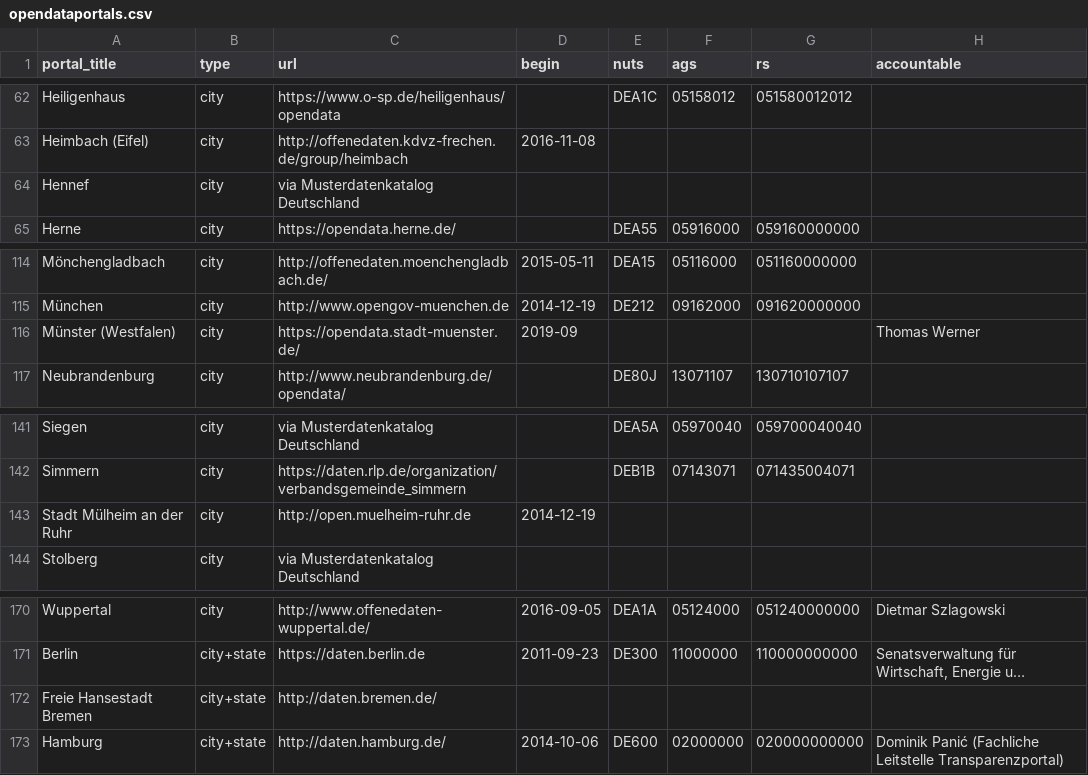
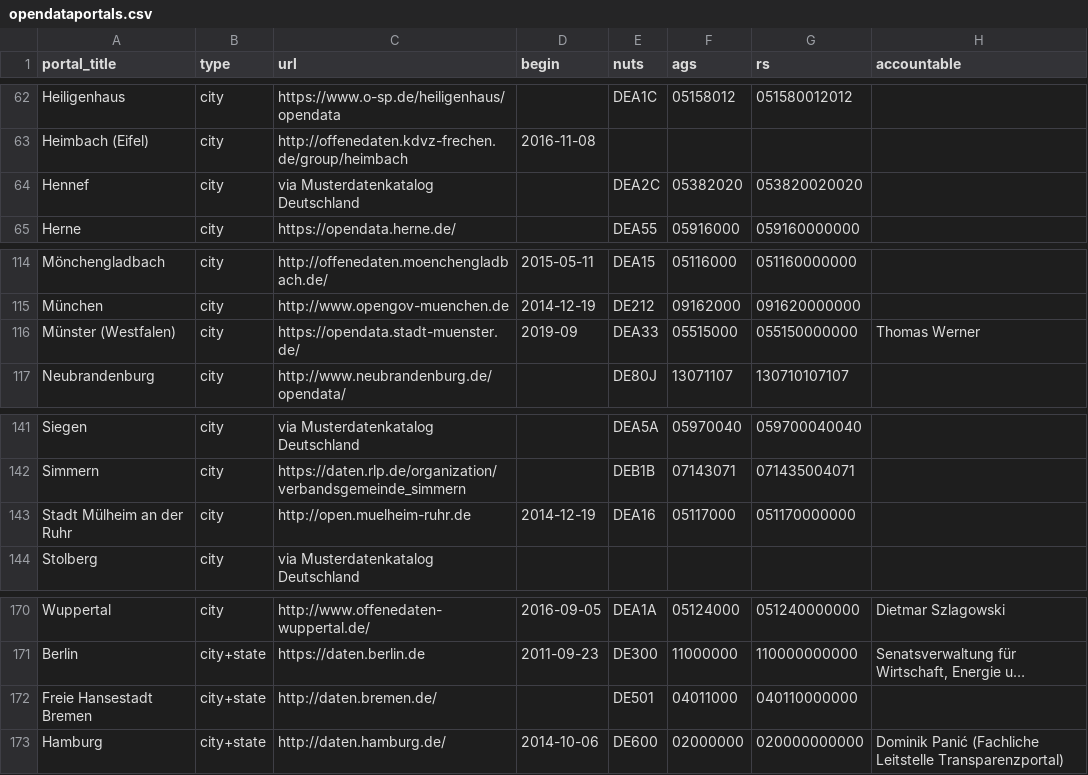
Before and after one commit to opendata-guru/data-portallist-de, a CSV file: dist/opendataportals.csv, drawn as a sheet; only a part is shown, gaps mark what is left out; long unchanged cells end in …; the diff names each change by its address in the sheet, - before the commit and + after, or states it on an @@ line.

```diff
--- a/dist/opendataportals.csv
+++ b/dist/opendataportals.csv
-E64 (nuts): (empty)
+E64 (nuts): DEA2C
-F64 (ags): (empty)
+F64 (ags): 05382020
-G64 (rs): (empty)
+G64 (rs): 053820020020
-E116 (nuts): (empty)
+E116 (nuts): DEA33
-F116 (ags): (empty)
+F116 (ags): 05515000
-G116 (rs): (empty)
+G116 (rs): 055150000000
-E143 (nuts): (empty)
+E143 (nuts): DEA16
-F143 (ags): (empty)
+F143 (ags): 05117000
-G143 (rs): (empty)
+G143 (rs): 051170000000
-E172 (nuts): (empty)
+E172 (nuts): DE501
-F172 (ags): (empty)
+F172 (ags): 04011000
-G172 (rs): (empty)
+G172 (rs): 040110000000
```
Also changed, not shown: 2 other files.
